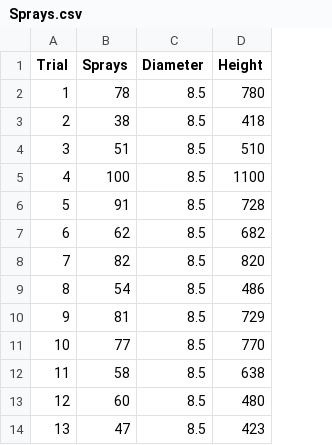
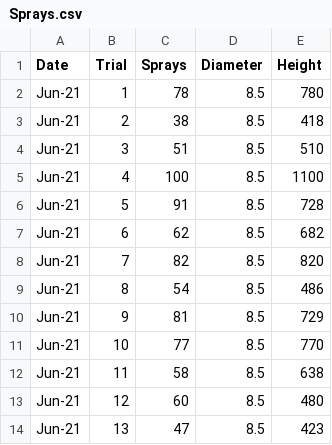
Before and after one commit to palmorezm/misc, a CSV file: Experiments/Sprays.csv, drawn as a sheet; only a part is shown; the diff names each change by its address in the sheet, - before the commit and + after, or states it on an @@ line.

Commit message:
Update Sprays.csv

```diff
--- a/Experiments/Sprays.csv
+++ b/Experiments/Sprays.csv
+column A (Date), rows 2-14: all Jun-21
```
